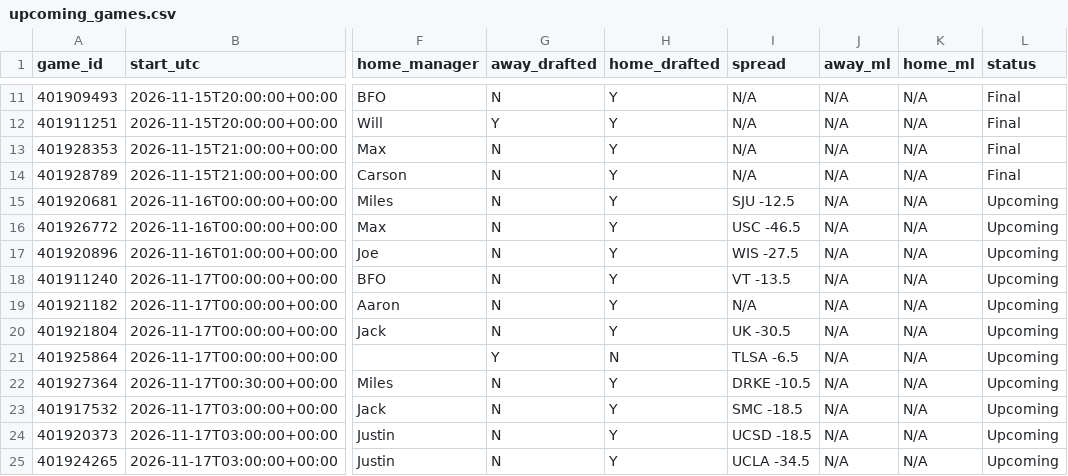
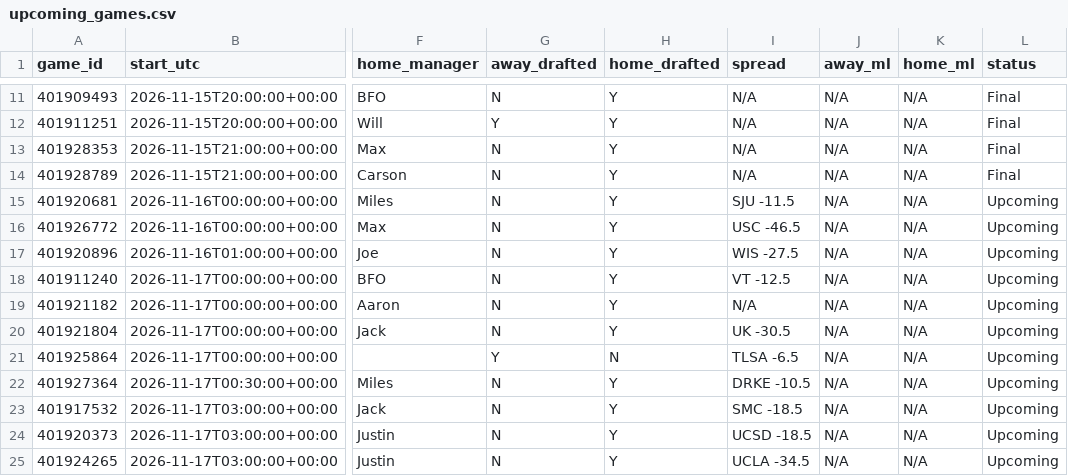
Before and after one commit to tmassa1/cbb-draft-league, a CSV file: data/upcoming_games.csv, drawn as a sheet; only a part is shown, gaps mark what is left out; the diff names each change by its address in the sheet, - before the commit and + after, or states it on an @@ line.

```diff
--- a/data/upcoming_games.csv
+++ b/data/upcoming_games.csv
-I15 (spread): SJU -12.5
+I15 (spread): SJU -11.5
-I18 (spread): VT -13.5
+I18 (spread): VT -12.5
```
